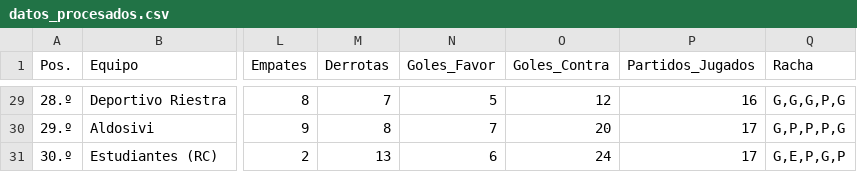
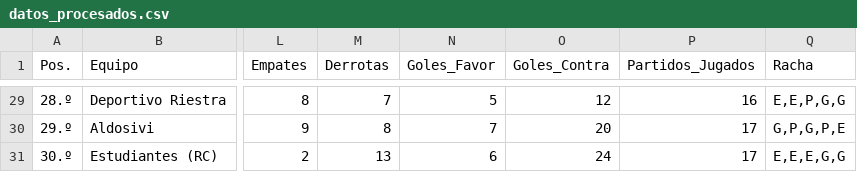
Before and after one commit to Juani10000/win-predictor, a CSV file: datos_procesados.csv, drawn as a sheet; only a part is shown, gaps mark what is left out; the diff covers the shown part only; the diff names each change by its address in the sheet, - before the commit and + after, or states it on an @@ line.

```diff
--- a/datos_procesados.csv
+++ b/datos_procesados.csv
-Q29 (Racha): G,G,G,P,G
+Q29 (Racha): E,E,P,G,G
-Q30 (Racha): G,P,P,P,G
+Q30 (Racha): G,P,G,P,E
-Q31 (Racha): G,E,P,G,P
+Q31 (Racha): E,E,E,G,G
```
Also changed, not shown: 27 edited cells elsewhere in this file.
